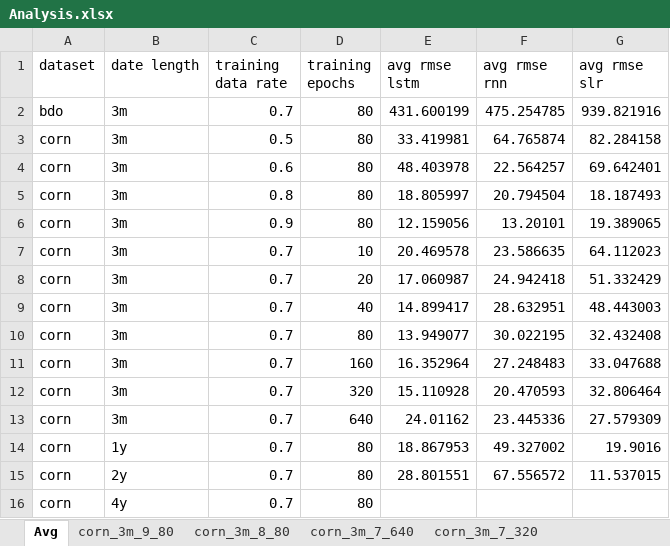
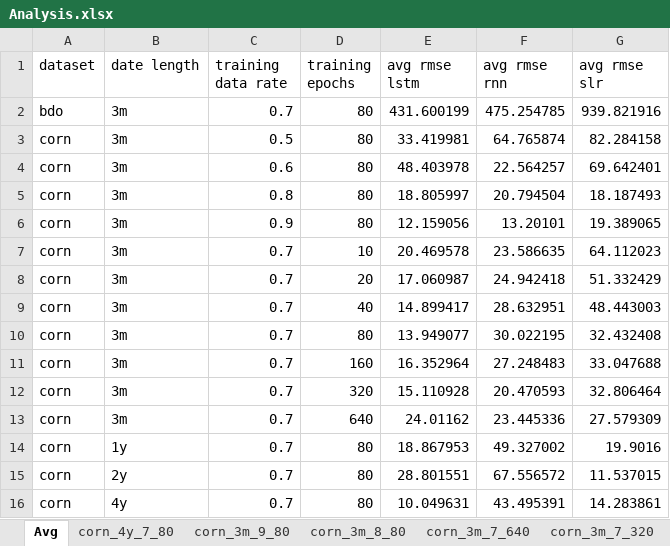
Before and after one commit to a06073123/FYP-Project-Degree, an Excel workbook: Analysis.xlsx, sheet Avg, drawn as a sheet; values as stored, in another font and other column widths than the file's, no borders; the diff names each change by its address in the sheet, - before the commit and + after, or states it on an @@ line.

```diff
--- a/Analysis.xlsx (sheet Avg)
+++ b/Analysis.xlsx (sheet Avg)
+sheet tab: corn_4y_7_80
-E16 (avg rmse lstm): (empty)
+E16 (avg rmse lstm): 10.049631
-F16 (avg rmse rnn): (empty)
+F16 (avg rmse rnn): 43.495391
-G16 (avg rmse slr): (empty)
+G16 (avg rmse slr): 14.283861
```
Also changed, not shown: 5 other files.
